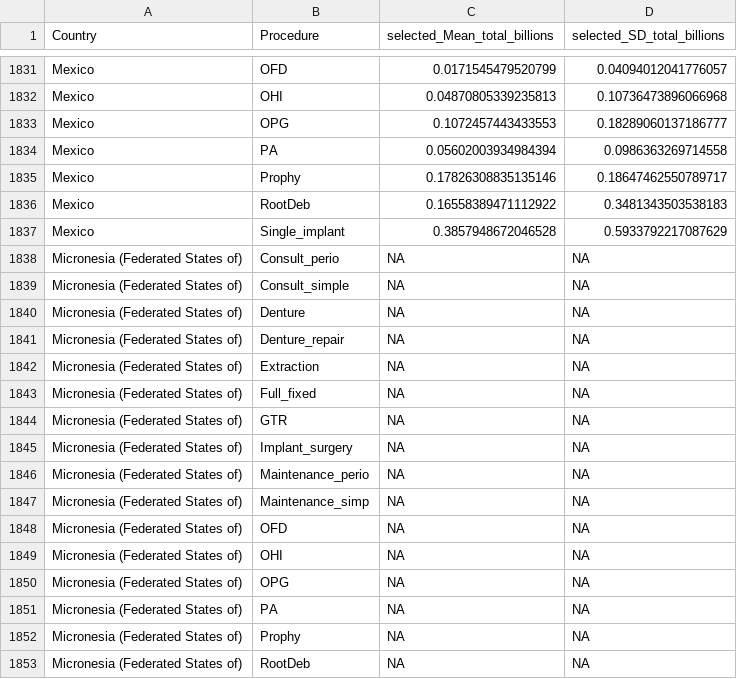
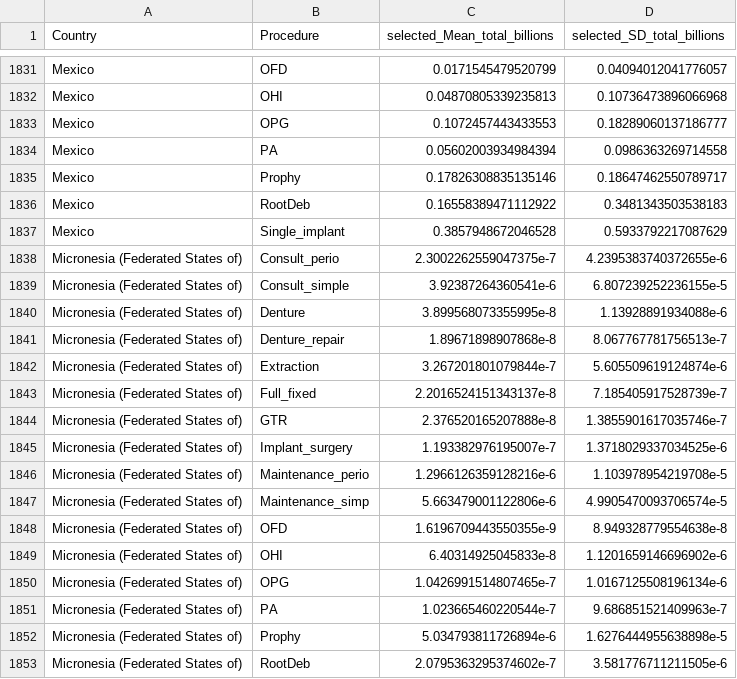
Before and after one commit to chowdy95/Perio_Expenditure, a CSV file: outputs_2040/procedure_selected.csv, drawn as a sheet; only a part is shown, gaps mark what is left out; the diff covers the shown part only.

```diff
--- a/outputs_2040/procedure_selected.csv
+++ b/outputs_2040/procedure_selected.csv
@@ -1837,17 +1837,17 @@ Mexico,RootDeb,0.16558389471112922,0.3481343503538183
 Mexico,Single_implant,0.3857948672046528,0.5933792217087629
-Micronesia (Federated States of),Consult_perio,NA,NA
-Micronesia (Federated States of),Consult_simple,NA,NA
-Micronesia (Federated States of),Denture,NA,NA
-Micronesia (Federated States of),Denture_repair,NA,NA
-Micronesia (Federated States of),Extraction,NA,NA
-Micronesia (Federated States of),Full_fixed,NA,NA
-Micronesia (Federated States of),GTR,NA,NA
-Micronesia (Federated States of),Implant_surgery,NA,NA
-Micronesia (Federated States of),Maintenance_perio,NA,NA
-Micronesia (Federated States of),Maintenance_simp,NA,NA
-Micronesia (Federated States of),OFD,NA,NA
-Micronesia (Federated States of),OHI,NA,NA
-Micronesia (Federated States of),OPG,NA,NA
-Micronesia (Federated States of),PA,NA,NA
-Micronesia (Federated States of),Prophy,NA,NA
-Micronesia (Federated States of),RootDeb,NA,NA
+Micronesia (Federated States of),Consult_perio,2.3002262559047375e-7,4.2395383740372655e-6
+Micronesia (Federated States of),Consult_simple,3.92387264360541e-6,6.807239252236155e-5
+Micronesia (Federated States of),Denture,3.899568073355995e-8,1.13928891934088e-6
+Micronesia (Federated States of),Denture_repair,1.89671898907868e-8,8.067767781756513e-7
+Micronesia (Federated States of),Extraction,3.267201801079844e-7,5.605509619124874e-6
+Micronesia (Federated States of),Full_fixed,2.2016524151343137e-8,7.185405917528739e-7
+Micronesia (Federated States of),GTR,2.376520165207888e-8,1.3855901617035746e-7
+Micronesia (Federated States of),Implant_surgery,1.193382976195007e-7,1.3718029337034525e-6
+Micronesia (Federated States of),Maintenance_perio,1.2966126359128216e-6,1.103978954219708e-5
+Micronesia (Federated States of),Maintenance_simp,5.663479001122806e-6,4.9905470093706574e-5
+Micronesia (Federated States of),OFD,1.6196709443550355e-9,8.949328779554638e-8
+Micronesia (Federated States of),OHI,6.40314925045833e-8,1.1201659146696902e-6
+Micronesia (Federated States of),OPG,1.0426991514807465e-7,1.0167125508196134e-6
+Micronesia (Federated States of),PA,1.023665460220544e-7,9.686851521409963e-7
+Micronesia (Federated States of),Prophy,5.034793811726894e-6,1.6276444955638898e-5
+Micronesia (Federated States of),RootDeb,2.0795363295374602e-7,3.581776711211505e-6
```
Also changed, not shown: 2 edited cells elsewhere in this file, outputs/procedure_selected.csv, outputs_2025/procedure_selected.csv, 44 other files.
